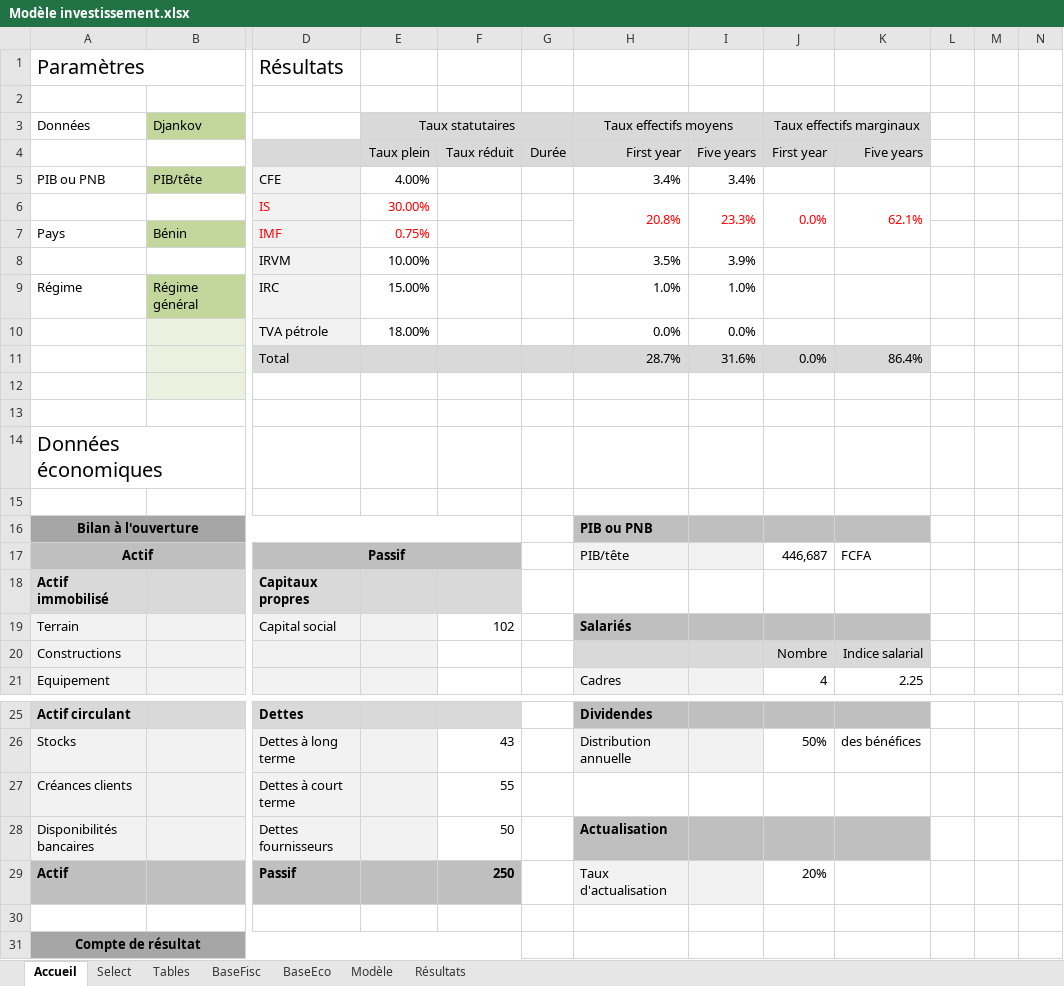
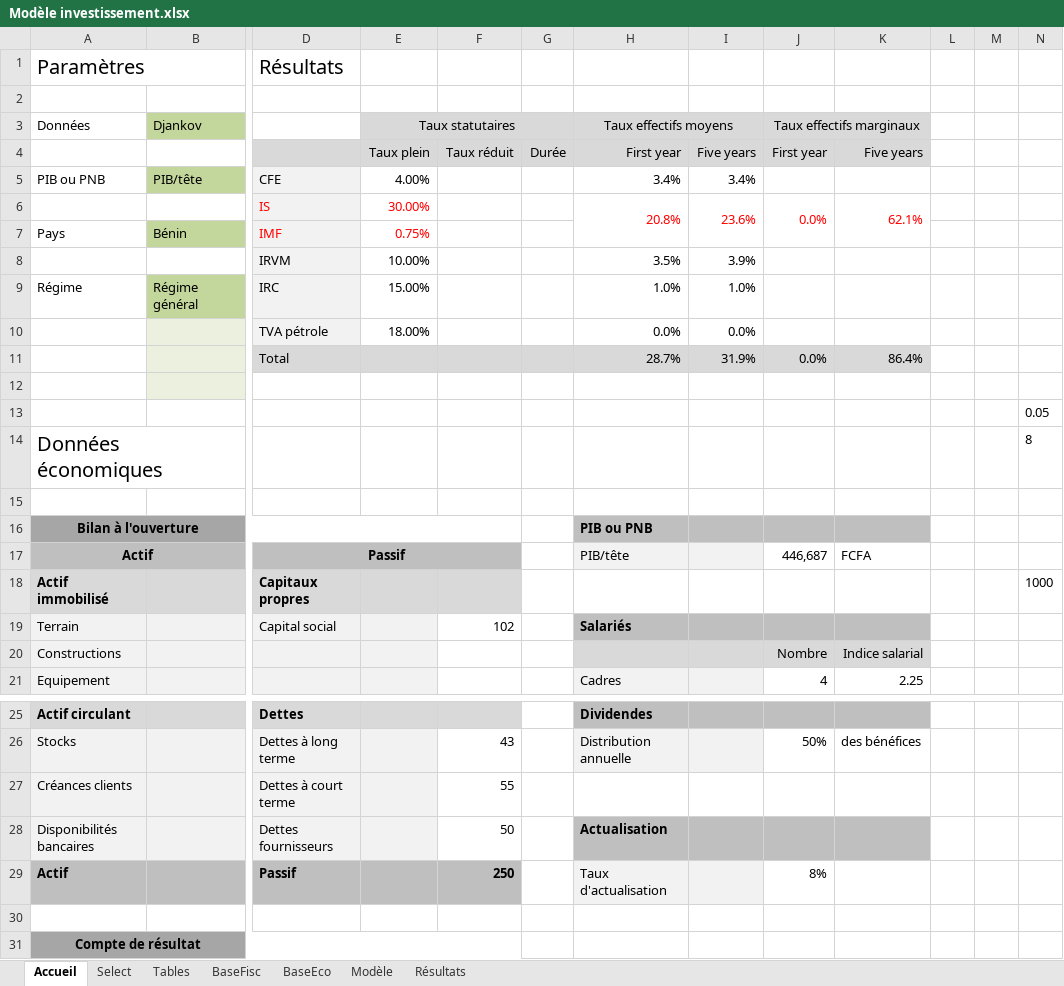
Before and after one commit to tatasss/TEMI, an Excel workbook: annexe/Modèle investissement.xlsx, sheet Accueil, drawn as a sheet; only a part is shown, gaps mark what is left out; values as stored, in another font and other column widths than the file's, no borders; the diff names each change by its address in the sheet, - before the commit and + after, or states it on an @@ line.

```diff
--- a/annexe/Modèle investissement.xlsx (sheet Accueil)
+++ b/annexe/Modèle investissement.xlsx (sheet Accueil)
-I6: 23.3%
+I6: 23.6%
-I11: 31.6%
+I11: 31.9%
-N13: (empty)
+N13: 0.05
-N14: (empty)
+N14: 8
-N18: (empty)
+N18: 1000
-J29 (Taux effectifs marginaux): 20%
+J29 (Taux effectifs marginaux): 8%
```
Also changed, not shown: sheet Modèle, sheet Select, sheet BaseEco, 17 other files.
